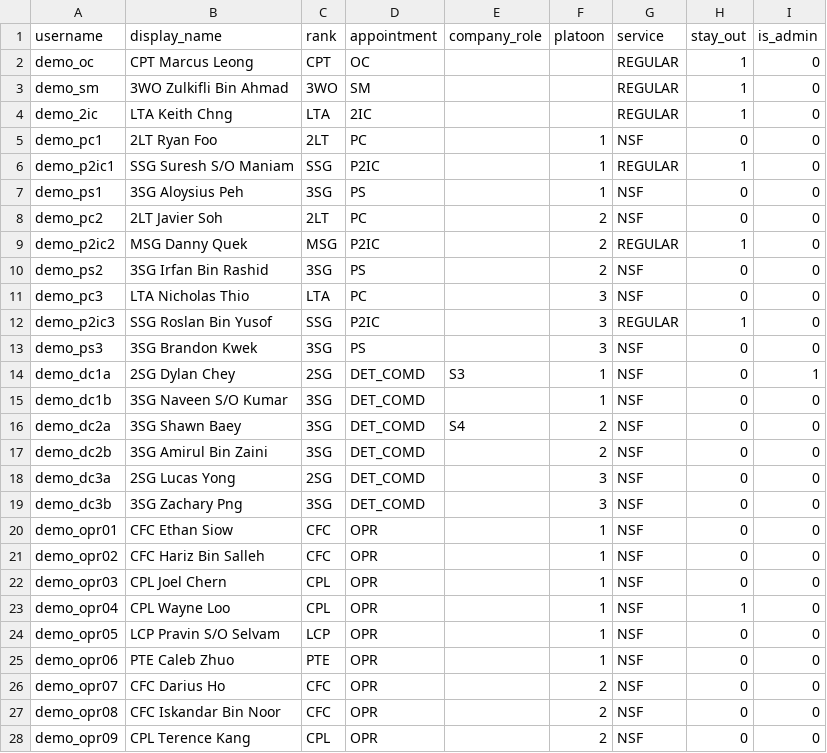
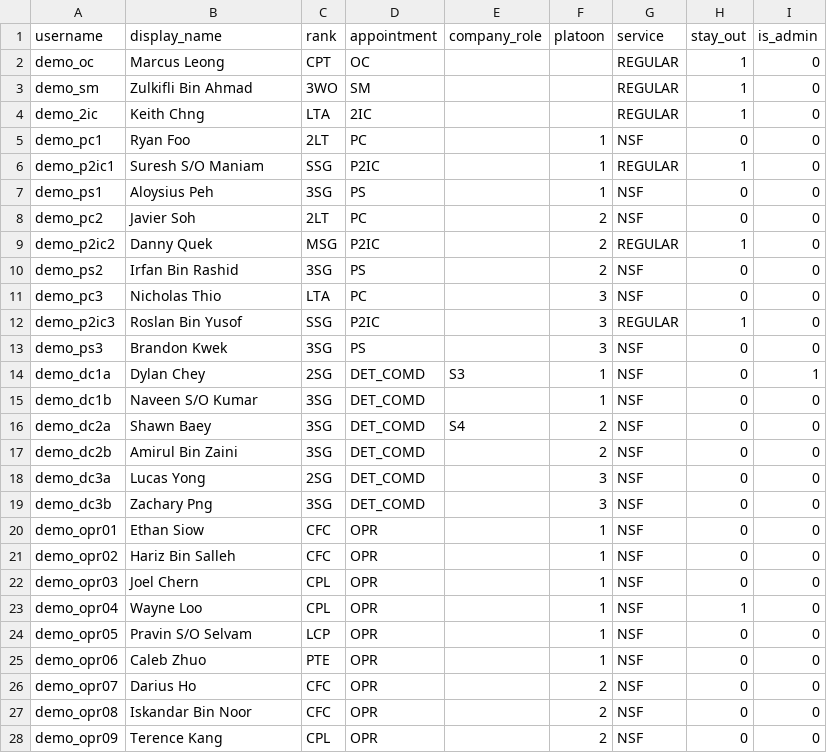
Before and after one commit to oliverzhaozy/delta_innovation, a CSV file: seed/demo_people.csv, drawn as a sheet; only a part is shown; the diff covers the shown part only.

```diff
--- a/seed/demo_people.csv
+++ b/seed/demo_people.csv
@@ -1,28 +1,28 @@
 username,display_name,rank,appointment,company_role,platoon,service,stay_out,is_admin
-demo_oc,CPT Marcus Leong,CPT,OC,,,REGULAR,1,0
-demo_sm,3WO Zulkifli Bin Ahmad,3WO,SM,,,REGULAR,1,0
-demo_2ic,LTA Keith Chng,LTA,2IC,,,REGULAR,1,0
-demo_pc1,2LT Ryan Foo,2LT,PC,,1,NSF,0,0
-demo_p2ic1,SSG Suresh S/O Maniam,SSG,P2IC,,1,REGULAR,1,0
-demo_ps1,3SG Aloysius Peh,3SG,PS,,1,NSF,0,0
-demo_pc2,2LT Javier Soh,2LT,PC,,2,NSF,0,0
-demo_p2ic2,MSG Danny Quek,MSG,P2IC,,2,REGULAR,1,0
-demo_ps2,3SG Irfan Bin Rashid,3SG,PS,,2,NSF,0,0
-demo_pc3,LTA Nicholas Thio,LTA,PC,,3,NSF,0,0
-demo_p2ic3,SSG Roslan Bin Yusof,SSG,P2IC,,3,REGULAR,1,0
-demo_ps3,3SG Brandon Kwek,3SG,PS,,3,NSF,0,0
-demo_dc1a,2SG Dylan Chey,2SG,DET_COMD,S3,1,NSF,0,1
-demo_dc1b,3SG Naveen S/O Kumar,3SG,DET_COMD,,1,NSF,0,0
-demo_dc2a,3SG Shawn Baey,3SG,DET_COMD,S4,2,NSF,0,0
-demo_dc2b,3SG Amirul Bin Zaini,3SG,DET_COMD,,2,NSF,0,0
-demo_dc3a,2SG Lucas Yong,2SG,DET_COMD,,3,NSF,0,0
-demo_dc3b,3SG Zachary Png,3SG,DET_COMD,,3,NSF,0,0
-demo_opr01,CFC Ethan Siow,CFC,OPR,,1,NSF,0,0
-demo_opr02,CFC Hariz Bin Salleh,CFC,OPR,,1,NSF,0,0
-demo_opr03,CPL Joel Chern,CPL,OPR,,1,NSF,0,0
-demo_opr04,CPL Wayne Loo,CPL,OPR,,1,NSF,1,0
-demo_opr05,LCP Pravin S/O Selvam,LCP,OPR,,1,NSF,0,0
-demo_opr06,PTE Caleb Zhuo,PTE,OPR,,1,NSF,0,0
-demo_opr07,CFC Darius Ho,CFC,OPR,,2,NSF,0,0
-demo_opr08,CFC Iskandar Bin Noor,CFC,OPR,,2,NSF,0,0
-demo_opr09,CPL Terence Kang,CPL,OPR,,2,NSF,0,0
+demo_oc,Marcus Leong,CPT,OC,,,REGULAR,1,0
+demo_sm,Zulkifli Bin Ahmad,3WO,SM,,,REGULAR,1,0
+demo_2ic,Keith Chng,LTA,2IC,,,REGULAR,1,0
+demo_pc1,Ryan Foo,2LT,PC,,1,NSF,0,0
+demo_p2ic1,Suresh S/O Maniam,SSG,P2IC,,1,REGULAR,1,0
+demo_ps1,Aloysius Peh,3SG,PS,,1,NSF,0,0
+demo_pc2,Javier Soh,2LT,PC,,2,NSF,0,0
+demo_p2ic2,Danny Quek,MSG,P2IC,,2,REGULAR,1,0
+demo_ps2,Irfan Bin Rashid,3SG,PS,,2,NSF,0,0
+demo_pc3,Nicholas Thio,LTA,PC,,3,NSF,0,0
+demo_p2ic3,Roslan Bin Yusof,SSG,P2IC,,3,REGULAR,1,0
+demo_ps3,Brandon Kwek,3SG,PS,,3,NSF,0,0
+demo_dc1a,Dylan Chey,2SG,DET_COMD,S3,1,NSF,0,1
+demo_dc1b,Naveen S/O Kumar,3SG,DET_COMD,,1,NSF,0,0
+demo_dc2a,Shawn Baey,3SG,DET_COMD,S4,2,NSF,0,0
+demo_dc2b,Amirul Bin Zaini,3SG,DET_COMD,,2,NSF,0,0
+demo_dc3a,Lucas Yong,2SG,DET_COMD,,3,NSF,0,0
+demo_dc3b,Zachary Png,3SG,DET_COMD,,3,NSF,0,0
+demo_opr01,Ethan Siow,CFC,OPR,,1,NSF,0,0
+demo_opr02,Hariz Bin Salleh,CFC,OPR,,1,NSF,0,0
+demo_opr03,Joel Chern,CPL,OPR,,1,NSF,0,0
+demo_opr04,Wayne Loo,CPL,OPR,,1,NSF,1,0
+demo_opr05,Pravin S/O Selvam,LCP,OPR,,1,NSF,0,0
+demo_opr06,Caleb Zhuo,PTE,OPR,,1,NSF,0,0
+demo_opr07,Darius Ho,CFC,OPR,,2,NSF,0,0
+demo_opr08,Iskandar Bin Noor,CFC,OPR,,2,NSF,0,0
+demo_opr09,Terence Kang,CPL,OPR,,2,NSF,0,0
```
Also changed, not shown: 9 edited cells elsewhere in this file, seed/people.csv, 1 other file.
